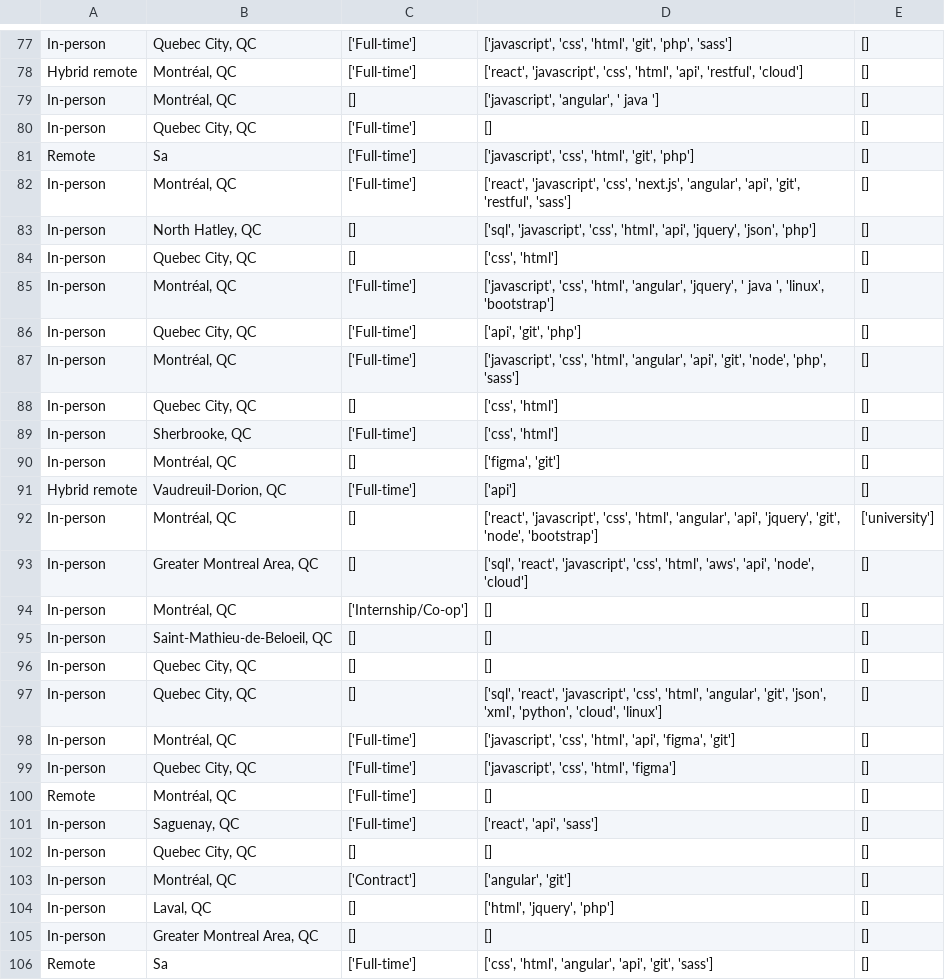
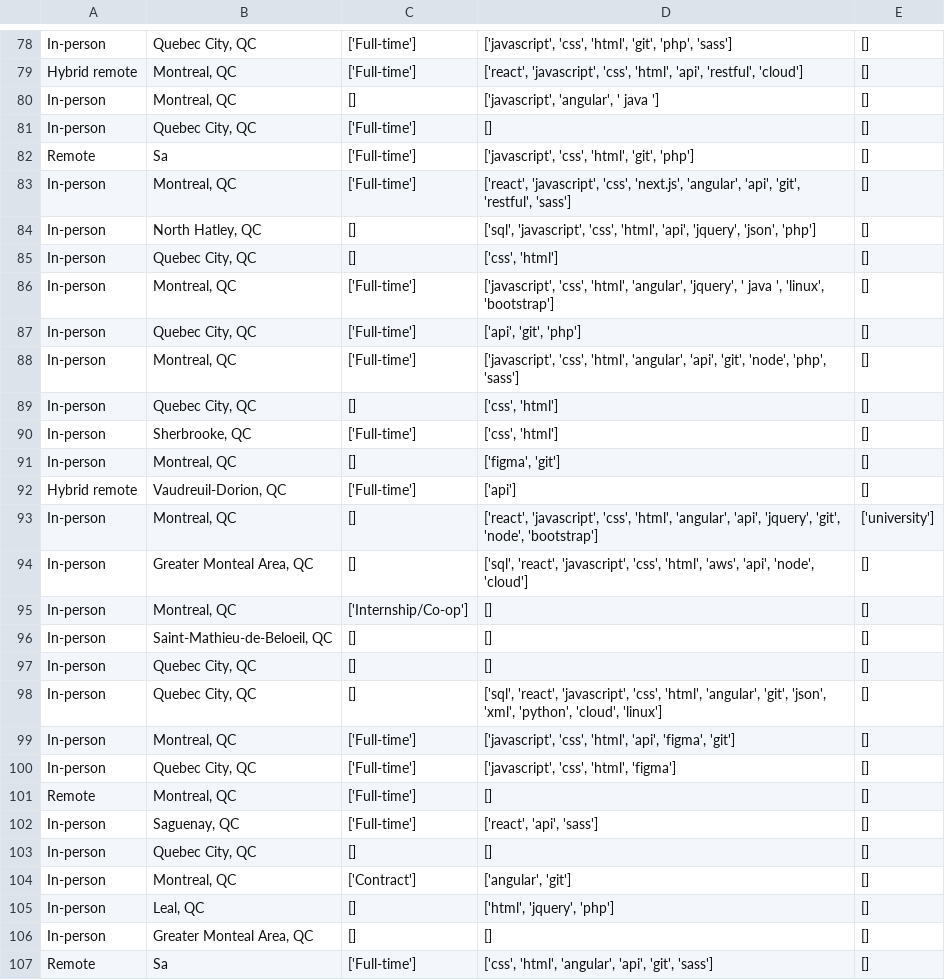
Before and after one commit to Wanderoooo/Scrappy, a CSV file: frontend_jobs_qc.csv, drawn as a sheet; only a part is shown, gaps mark what is left out; addresses are those after the commit; the diff covers the shown part only; the diff names each change by its address in the sheet, - before the commit and + after, or states it on an @@ line.

Commit message:
cleaned data via sql

```diff
--- a/frontend_jobs_qc.csv
+++ b/frontend_jobs_qc.csv
-B79:B80: Montréal, QC
+B79:B80: Montreal, QC
-B83: Montréal, QC
+B83: Montreal, QC
-B86: Montréal, QC
+B86: Montreal, QC
-B88: Montréal, QC
+B88: Montreal, QC
-B91: Montréal, QC
+B91: Montreal, QC
-B93: Montréal, QC
+B93: Montreal, QC
-B94: Greater Montreal Area, QC
+B94: Greater Monteal Area, QC
-B95: Montréal, QC
+B95: Montreal, QC
-B99: Montréal, QC
+B99: Montreal, QC
-B101: Montréal, QC
+B101: Montreal, QC
-B104: Montréal, QC
+B104: Montreal, QC
-B105: Laval, QC
+B105: Leal, QC
-B106: Greater Montreal Area, QC
+B106: Greater Monteal Area, QC
```
Also changed, not shown: 1 added row and 42 edited cells elsewhere in this file, frontend_jobs_ab.csv, frontend_jobs_bc.csv, 7 other files.
